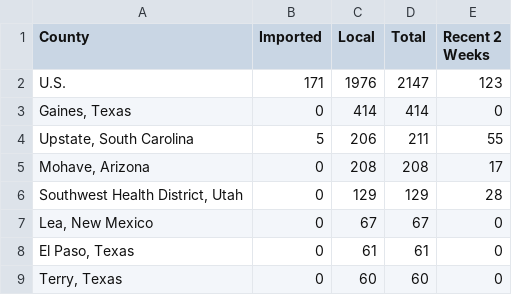
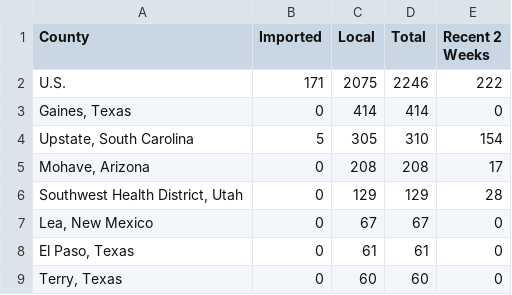
Before and after one commit to CSSEGISandData/measles_tracker_test, a CSV file: GitHub Ready Version/3table.csv, drawn as a sheet; only a part is shown.

```diff
--- a/GitHub Ready Version/3table.csv
+++ b/GitHub Ready Version/3table.csv
@@ -1,5 +1,5 @@
 County,Imported,Local,Total,Recent 2 Weeks
-U.S.,171,1976,2147,123
+U.S.,171,2075,2246,222
 "Gaines, Texas",0,414,414,0
-"Upstate, South Carolina",5,206,211,55
+"Upstate, South Carolina",5,305,310,154
 "Mohave, Arizona",0,208,208,17
```
Also changed, not shown: GitHub Ready Version/2map2.csv, GitHub Ready Version/3table_states.csv, 10 other files.
